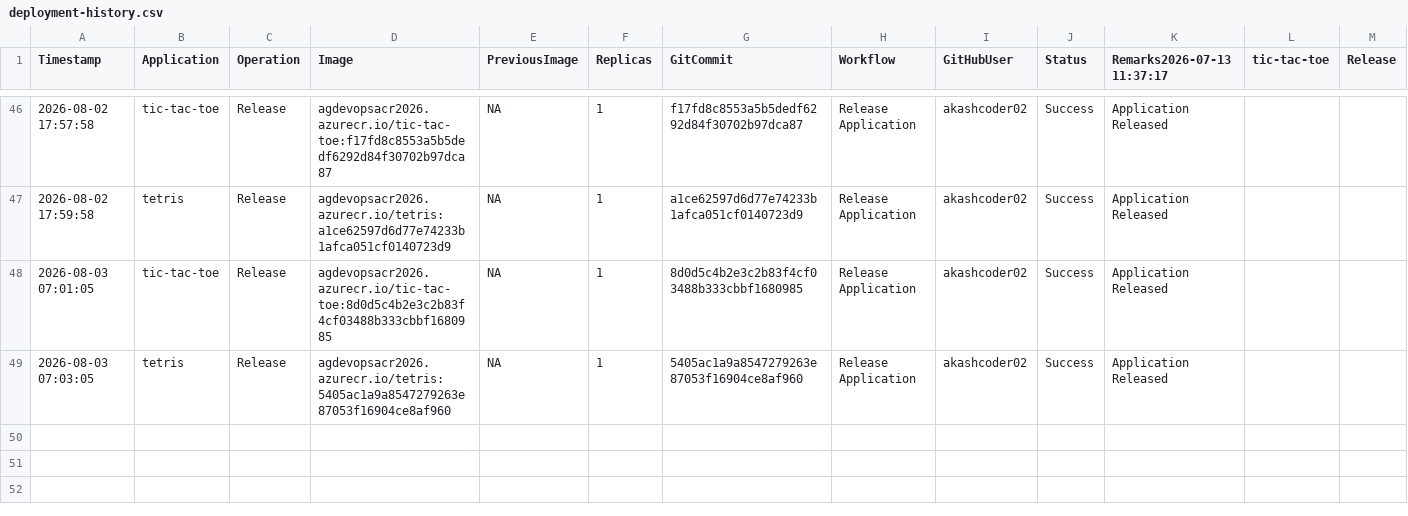
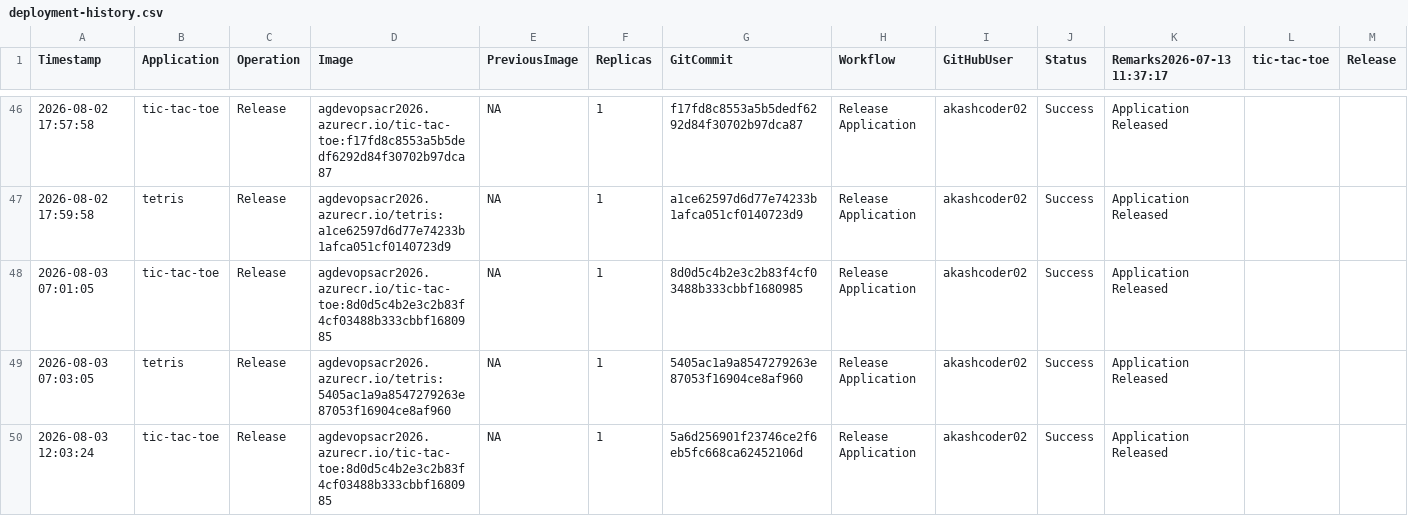
Before and after one commit to akashcoder02/azure-devops-aks-demo, a CSV file: history/deployment-history.csv, drawn as a sheet; only a part is shown, gaps mark what is left out; rows hold the shown columns only; the diff names each change by its address in the sheet, - before the commit and + after, or states it on an @@ line.

```diff
--- a/history/deployment-history.csv
+++ b/history/deployment-history.csv
+row 50: 2026-08-03 12:03:24 | tic-tac-toe | Release | agdevopsacr2026.azurecr.io/tic-tac-toe:8d0d5c4b2e3c2b83f4cf03488b333cbbf1680985 | NA | 1 | 5a6d256901f23746ce2f6eb5fc668ca62452106d | Release Application | akashcoder02 | Success | Application Released
```
